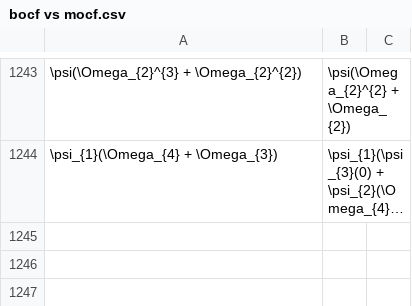
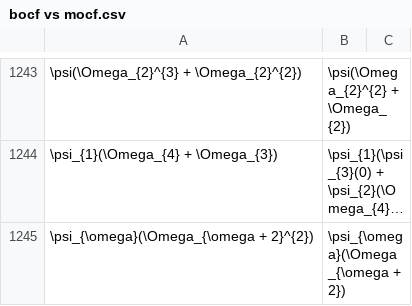
Before and after one commit to 0i00000000a7/analyzer, a CSV file: bocf vs mocf.csv, drawn as a sheet; only a part is shown, gaps mark what is left out; long unchanged cells end in …; the diff names each change by its address in the sheet, - before the commit and + after, or states it on an @@ line.

```diff
--- a/bocf vs mocf.csv
+++ b/bocf vs mocf.csv
+row 1245: \psi_{\omega}(\Omega_{\omega + 2}^{2}) | \psi_{\omega}(\Omega_{\omega + 2})
```
Also changed, not shown: 2 other files.
